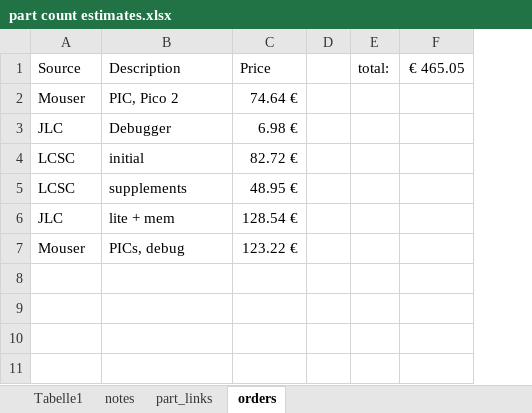
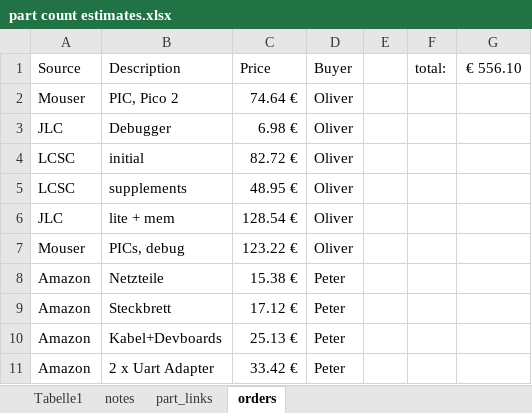
Before and after one commit to VoxelPi/AX08, an Excel workbook: part count estimates.xlsx, sheet orders, drawn as a sheet; values as stored, in another font and other column widths than the file's, no borders; removed rows and columns are numbered as before the commit, all else as after; the diff names each change by its address in the sheet, - before the commit and + after, or states it on an @@ line.

Commit message:
Added my ordered part

```diff
--- a/part count estimates.xlsx (sheet orders)
+++ b/part count estimates.xlsx (sheet orders)
+column D (Buyer), rows 2-7: all Oliver
-column F (€ 465.05), empty
+column G (€ 556.10), empty
+row 8: Amazon | Netzteile | 15.38 € | Peter
+row 9: Amazon | Steckbrett | 17.12 € | Peter
+row 10: Amazon | Kabel+Devboards | 25.13 € | Peter
+row 11: Amazon | 2 x Uart Adapter | 33.42 € | Peter
```
